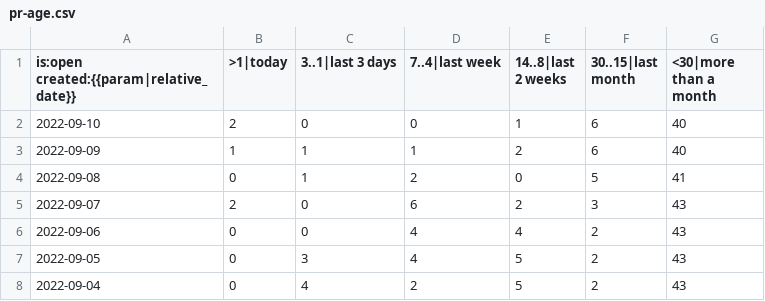
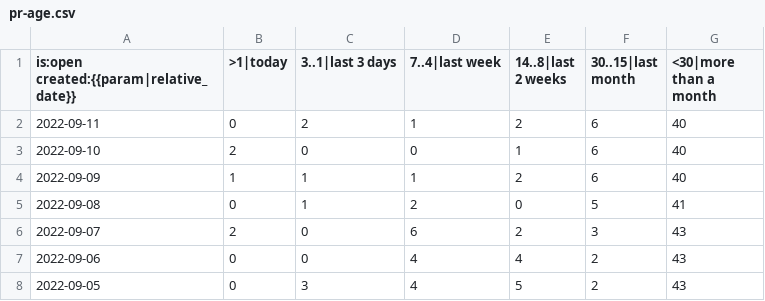
Before and after one commit to paulirish/lh-pr-tracking, a CSV file: data/GoogleChrome/lighthouse/pr-age.csv, drawn as a sheet; only a part is shown; the shorter side is filled out with more unchanged rows; the diff names each change by its address in the sheet, - before the commit and + after, or states it on an @@ line.

```diff
--- a/data/GoogleChrome/lighthouse/pr-age.csv
+++ b/data/GoogleChrome/lighthouse/pr-age.csv
+row 2: 2022-09-11 | 0 | 2 | 1 | 2 | 6 | 40
```
Also changed, not shown: data/GoogleChrome/lighthouse/pr-activity.csv, data/GoogleChrome/lighthouse/pr-status.csv.
